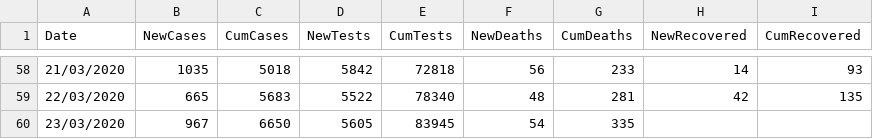
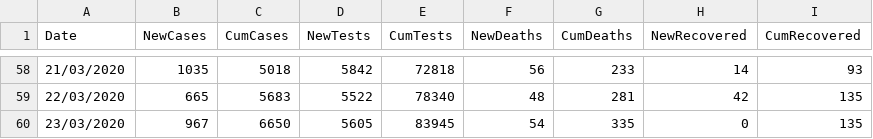
Before and after one commit to emmadoughty/Daily_COVID-19, a CSV file: Data/COVID19_by_day.csv, drawn as a sheet; only a part is shown, gaps mark what is left out.

Commit message:
Updated for 23/03/2020 recoveries

```diff
--- a/Data/COVID19_by_day.csv
+++ b/Data/COVID19_by_day.csv
@@ -59,2 +59,2 @@
 22/03/2020,665,5683,5522,78340,48,281,42,135
-23/03/2020,967,6650,5605,83945,54,335,,
+23/03/2020,967,6650,5605,83945,54,335,0,135
```
